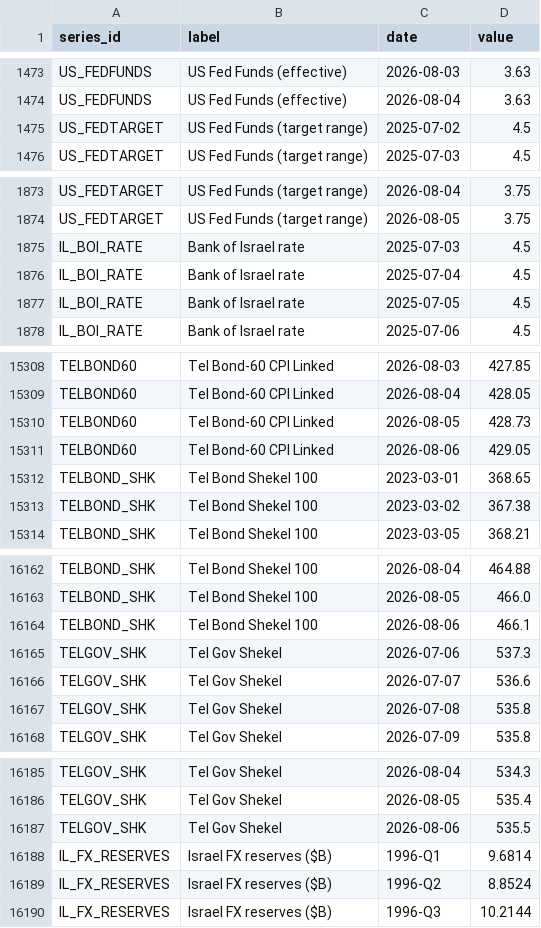
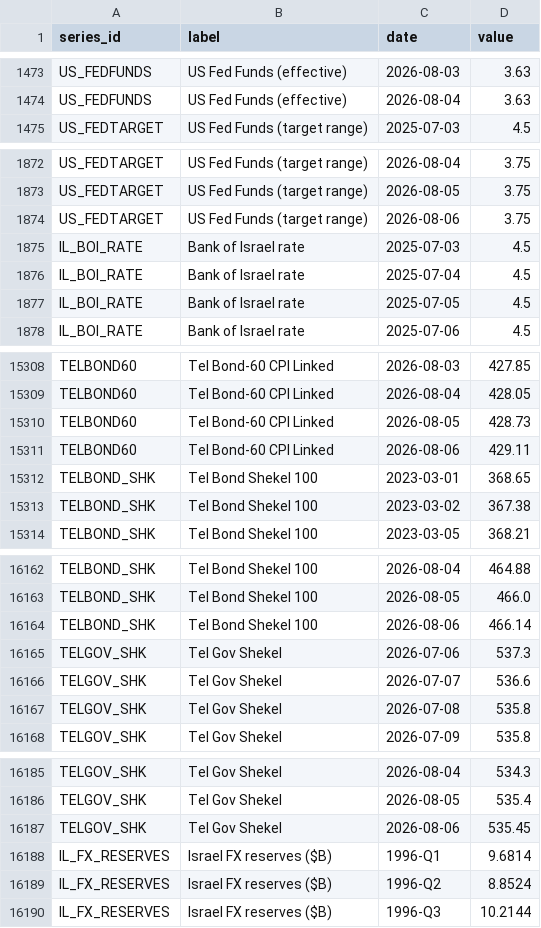
Before and after one commit to Aaron-Levitats/macro-desk-data, a CSV file: all_series.csv, drawn as a sheet; only a part is shown, gaps mark what is left out.

```diff
--- a/all_series.csv
+++ b/all_series.csv
@@ -1474,3 +1474,2 @@ US_FEDFUNDS,US Fed Funds (effective),2026-08-03,3.63
 US_FEDFUNDS,US Fed Funds (effective),2026-08-04,3.63
-US_FEDTARGET,US Fed Funds (target range),2025-07-02,4.5
 US_FEDTARGET,US Fed Funds (target range),2025-07-03,4.5
@@ -1874,2 +1873,3 @@ US_FEDTARGET,US Fed Funds (target range),2026-08-04,3.75
 US_FEDTARGET,US Fed Funds (target range),2026-08-05,3.75
+US_FEDTARGET,US Fed Funds (target range),2026-08-06,3.75
 IL_BOI_RATE,Bank of Israel rate,2025-07-03,4.5
@@ -15310,3 +15310,3 @@ TELBOND60,Tel Bond-60 CPI Linked,2026-08-04,428.05
 TELBOND60,Tel Bond-60 CPI Linked,2026-08-05,428.73
-TELBOND60,Tel Bond-60 CPI Linked,2026-08-06,429.05
+TELBOND60,Tel Bond-60 CPI Linked,2026-08-06,429.11
 TELBOND_SHK,Tel Bond Shekel 100,2023-03-01,368.65
@@ -16163,3 +16163,3 @@ TELBOND_SHK,Tel Bond Shekel 100,2026-08-04,464.88
 TELBOND_SHK,Tel Bond Shekel 100,2026-08-05,466.0
-TELBOND_SHK,Tel Bond Shekel 100,2026-08-06,466.1
+TELBOND_SHK,Tel Bond Shekel 100,2026-08-06,466.14
 TELGOV_SHK,Tel Gov Shekel,2026-07-06,537.3
@@ -16186,3 +16186,3 @@ TELGOV_SHK,Tel Gov Shekel,2026-08-04,534.3
 TELGOV_SHK,Tel Gov Shekel,2026-08-05,535.4
-TELGOV_SHK,Tel Gov Shekel,2026-08-06,535.5
+TELGOV_SHK,Tel Gov Shekel,2026-08-06,535.45
 IL_FX_RESERVES,Israel FX reserves ($B),1996-Q1,9.6814
```
Also changed, not shown: TELBOND60.csv, TELBOND_SHK.csv, 3 other files.
